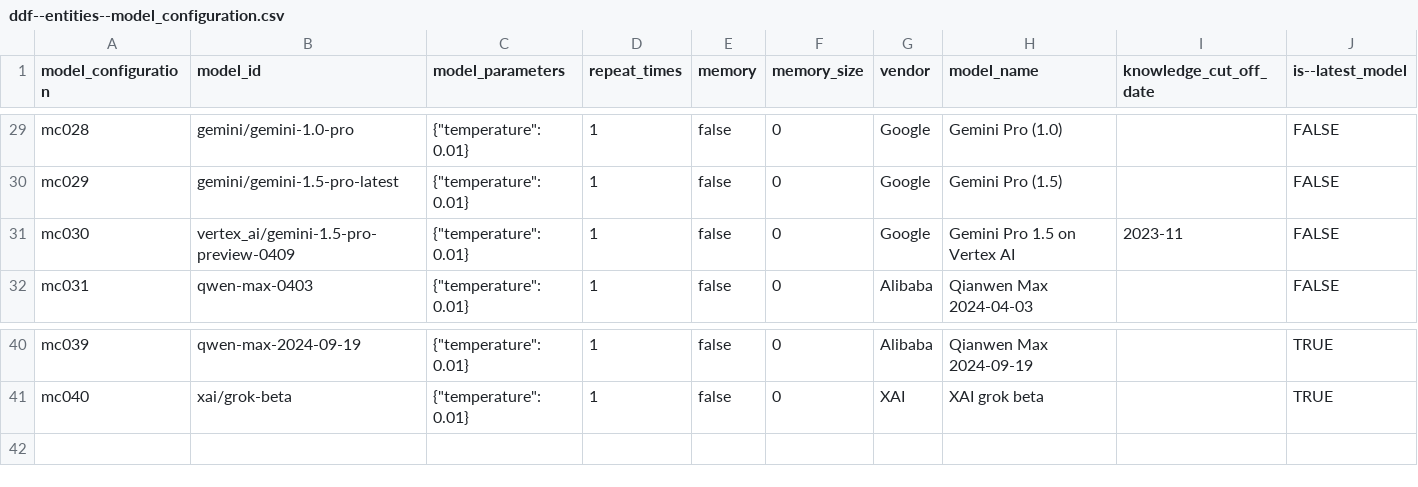
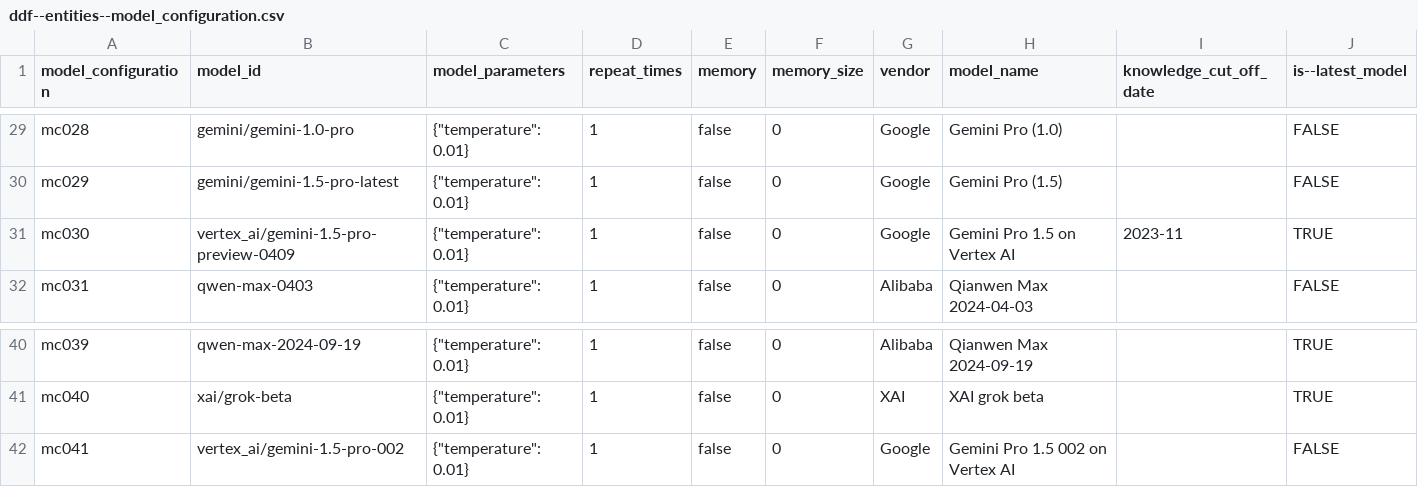
Before and after one commit to open-numbers/ddf--gapminder--ai_worldview_benchmark, a CSV file: ddf--entities--model_configuration.csv, drawn as a sheet; only a part is shown, gaps mark what is left out.

```diff
--- a/ddf--entities--model_configuration.csv
+++ b/ddf--entities--model_configuration.csv
@@ -30,3 +30,3 @@ mc028,gemini/gemini-1.0-pro,"{""temperature"": 0.01}",1,false,0,Google,Gemini Pr
 mc029,gemini/gemini-1.5-pro-latest,"{""temperature"": 0.01}",1,false,0,Google,Gemini Pro (1.5),,FALSE
-mc030,vertex_ai/gemini-1.5-pro-preview-0409,"{""temperature"": 0.01}",1,false,0,Google,Gemini Pro 1.5 on Vertex AI,2023-11,FALSE
+mc030,vertex_ai/gemini-1.5-pro-preview-0409,"{""temperature"": 0.01}",1,false,0,Google,Gemini Pro 1.5 on Vertex AI,2023-11,TRUE
 mc031,qwen-max-0403,"{""temperature"": 0.01}",1,false,0,Alibaba,Qianwen Max 2024-04-03,,FALSE
@@ -41 +41,2 @@ mc039,qwen-max-2024-09-19,"{""temperature"": 0.01}",1,false,0,Alibaba,Qianwen Ma
 mc040,xai/grok-beta,"{""temperature"": 0.01}",1,false,0,XAI,XAI grok beta,,TRUE
+mc041,vertex_ai/gemini-1.5-pro-002,"{""temperature"": 0.01}",1,false,0,Google,Gemini Pro 1.5 002 on Vertex AI,,FALSE
```
Also changed, not shown: ddf--entities--question.csv, 4 other files.
